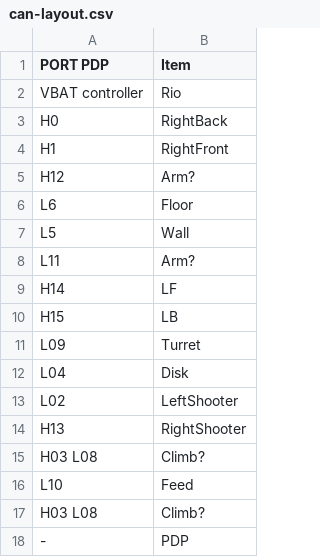
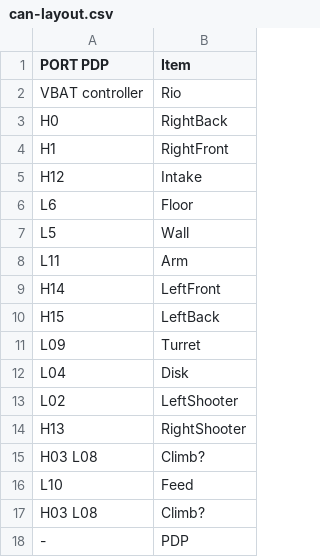
Before and after one commit to WarriorRobots/infiniterecharge-season, a CSV file: resources/can-layout.csv, drawn as a sheet.

```diff
--- a/resources/can-layout.csv
+++ b/resources/can-layout.csv
@@ -4,8 +4,8 @@ H0,RightBack
 H1,RightFront
-H12,Arm?
+H12,Intake
 L6,Floor
 L5,Wall
-L11,Arm?
-H14,LF
-H15,LB
+L11,Arm
+H14,LeftFront
+H15,LeftBack
 L09,Turret
```
Also changed, not shown: resources/button-binding-draft.csv, 7 other files.
